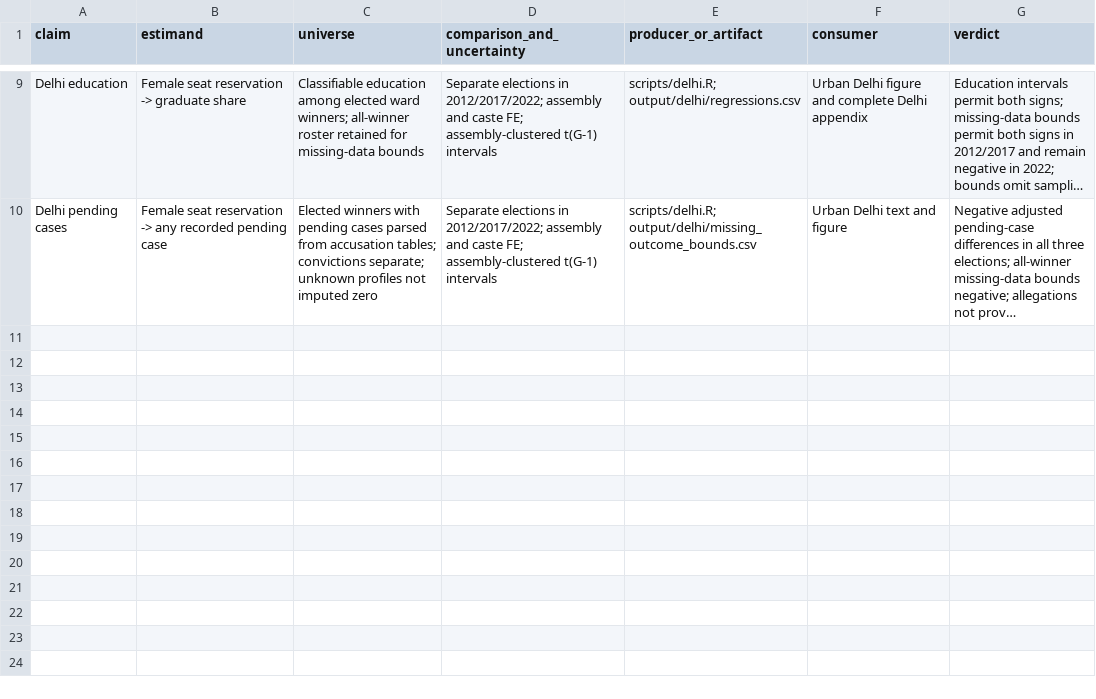
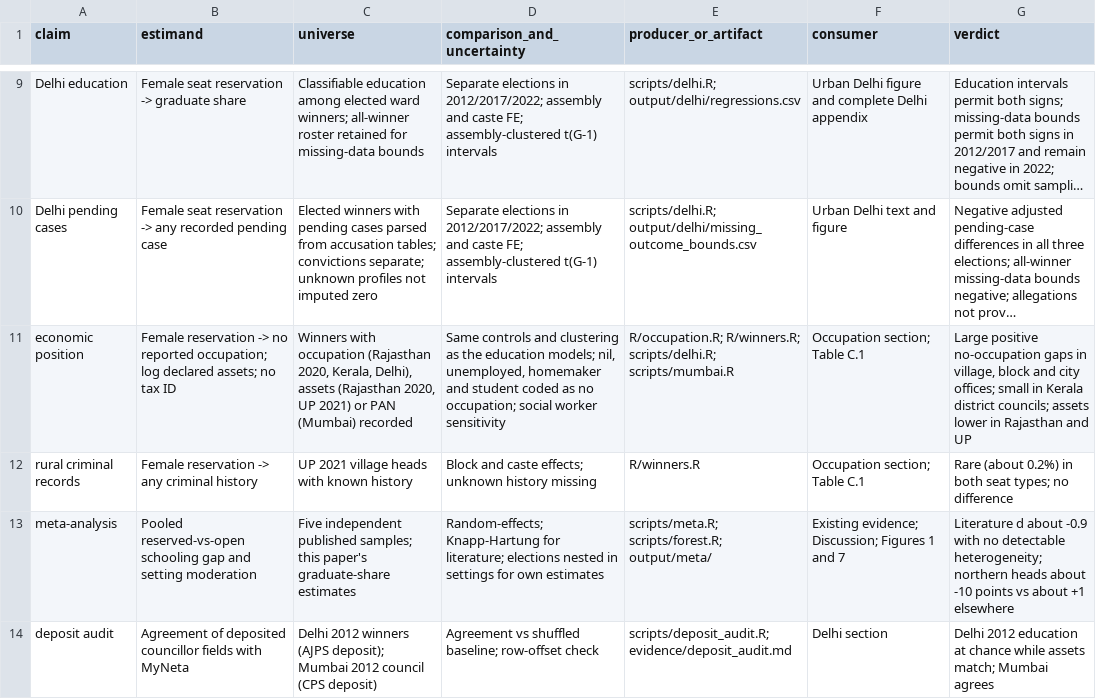
Before and after one commit to in-rolls/quota_elite_quality, a CSV file: evidence/claim_ledger.csv, drawn as a sheet; only a part is shown, gaps mark what is left out; long unchanged cells end in …; the diff names each change by its address in the sheet, - before the commit and + after, or states it on an @@ line.

```diff
--- a/evidence/claim_ledger.csv
+++ b/evidence/claim_ledger.csv
+row 11: economic position | Female reservation -> no reported occupation; log declared assets; no tax ID | Winners with occupation (Rajasthan 2020, Kerala, Delhi), assets (Rajasthan 2020, UP 2021) or PAN (Mumbai) recorded | Same controls and clustering as the education models; nil, unemployed, homemaker and student coded as no occupation; social worker sensitivity | R/occupation.R; R/winners.R; scripts/delhi.R; scripts/mumbai.R | Occupation section; Table C.1 | Large positive no-occupation gaps in village, block and city offices; small in Kerala district councils; assets lower in Rajasthan and UP
+row 12: rural criminal records | Female reservation -> any criminal history | UP 2021 village heads with known history | Block and caste effects; unknown history missing | R/winners.R | Occupation section; Table C.1 | Rare (about 0.2%) in both seat types; no difference
+row 13: meta-analysis | Pooled reserved-vs-open schooling gap and setting moderation | Five independent published samples; this paper's graduate-share estimates | Random-effects; Knapp-Hartung for literature; elections nested in settings for own estimates | scripts/meta.R; scripts/forest.R; output/meta/ | Existing evidence; Discussion; Figures 1 and 7 | Literature d about -0.9 with no detectable heterogeneity; northern heads about -10 points vs about +1 elsewhere
+row 14: deposit audit | Agreement of deposited councillor fields with MyNeta | Delhi 2012 winners (AJPS deposit); Mumbai 2012 council (CPS deposit) | Agreement vs shuffled baseline; row-offset check | scripts/deposit_audit.R; evidence/deposit_audit.md | Delhi section | Delhi 2012 education at chance while assets match; Mumbai agrees
```
Also changed, not shown: evidence/data_inventory.csv, 2 other files.
